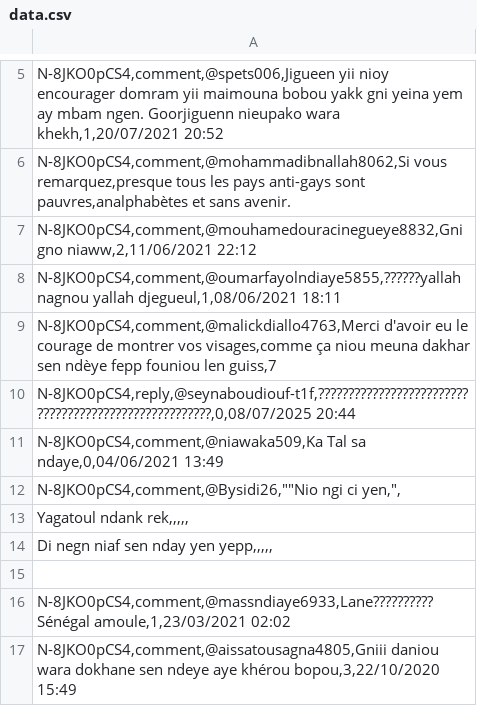
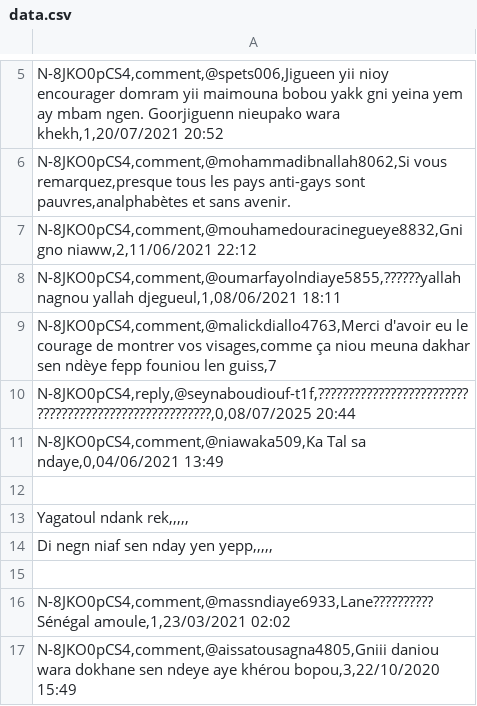
Before and after one commit to moussaCisse655/annotation, a CSV file: data.csv, drawn as a sheet; only a part is shown, gaps mark what is left out.

Commit message:
Update data.csv

```diff
--- a/data.csv
+++ b/data.csv
@@ -11,3 +11,3 @@ N-8JKO0pCS4,reply,@seynaboudiouf-t1f,???????????????????????????????????????????
 N-8JKO0pCS4,comment,@niawaka509,Ka Tal sa ndaye,0,04/06/2021 13:49;;;;;
-N-8JKO0pCS4,comment,@Bysidi26,""Nio ngi ci yen,",;;;;;
+
 Yagatoul ndank rek,,,,,;;;;;
```
